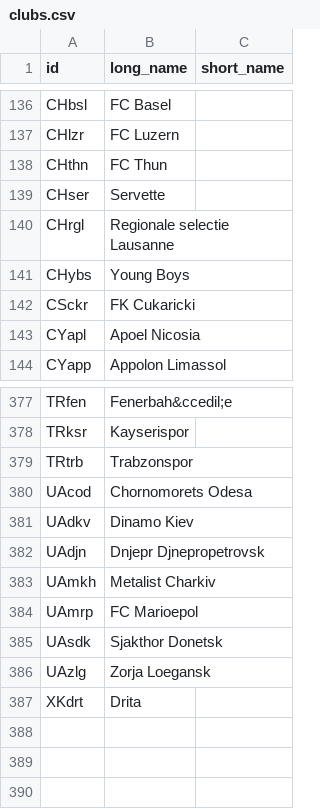
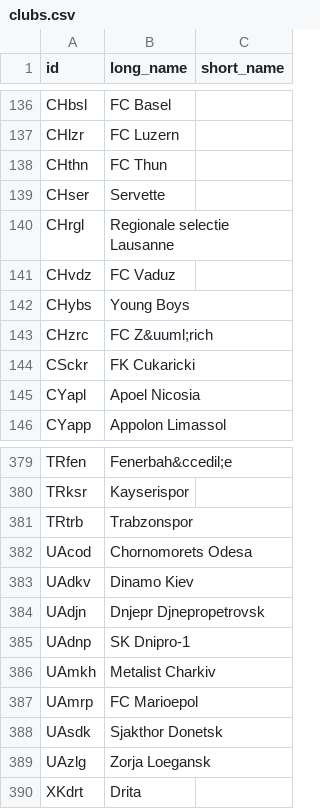
Before and after one commit to epsig/shob, a CSV file: data/sport/clubs.csv, drawn as a sheet; only a part is shown, gaps mark what is left out.

```diff
--- a/data/sport/clubs.csv
+++ b/data/sport/clubs.csv
@@ -140,3 +140,5 @@ CHser,Servette,
 CHrgl,Regionale selectie Lausanne,
+CHvdz,FC Vaduz,
 CHybs,Young Boys,
+CHzrc,FC Z&uuml;rich,
 CSckr,FK Cukaricki,
@@ -382,2 +384,3 @@ UAdkv,Dinamo Kiev,
 UAdjn,Dnjepr Djnepropetrovsk,
+UAdnp,SK Dnipro-1,
 UAmkh,Metalist Charkiv,
```
Also changed, not shown: data/sport/europacup/europacup_2022_2023.csv, 3 other files.
